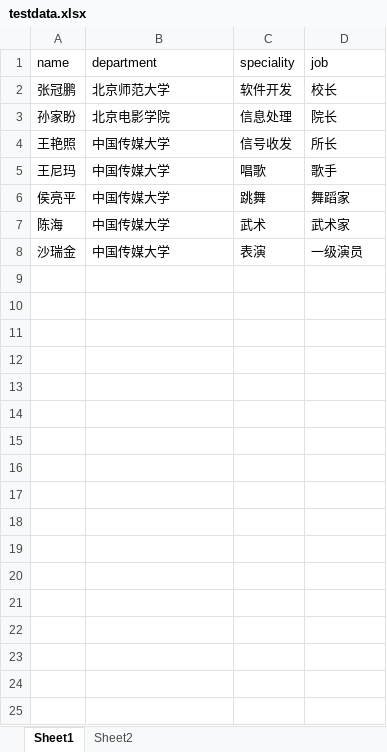
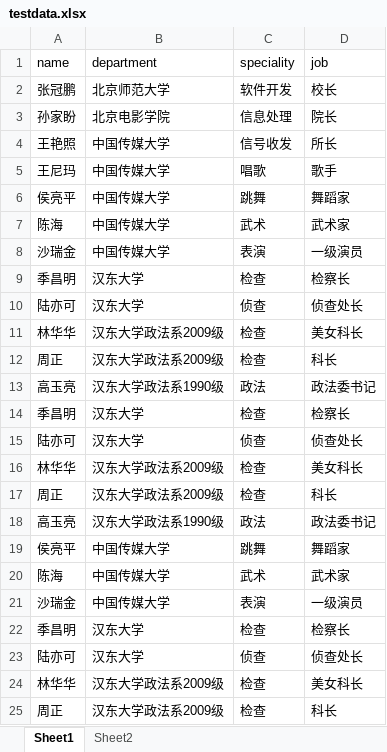
Before and after one commit to zhangguanpeng/randomSampleSystem-node, an Excel workbook: data/testdata.xlsx, sheet Sheet1, drawn as a sheet; values as stored, in another font and other column widths than the file's, no borders; the diff names each change by its address in the sheet, - before the commit and + after, or states it on an @@ line.

Commit message:
add the Scrollable to the dataTable

```diff
--- a/data/testdata.xlsx (sheet Sheet1)
+++ b/data/testdata.xlsx (sheet Sheet1)
+row 9: 季昌明 | 汉东大学 | 检查 | 检察长
+row 10: 陆亦可 | 汉东大学 | 侦查 | 侦查处长
+row 11: 林华华 | 汉东大学政法系2009级 | 检查 | 美女科长
+row 12: 周正 | 汉东大学政法系2009级 | 检查 | 科长
+row 13: 高玉亮 | 汉东大学政法系1990级 | 政法 | 政法委书记
+row 14: 季昌明 | 汉东大学 | 检查 | 检察长
+row 15: 陆亦可 | 汉东大学 | 侦查 | 侦查处长
+row 16: 林华华 | 汉东大学政法系2009级 | 检查 | 美女科长
+row 17: 周正 | 汉东大学政法系2009级 | 检查 | 科长
+row 18: 高玉亮 | 汉东大学政法系1990级 | 政法 | 政法委书记
+row 19: 侯亮平 | 中国传媒大学 | 跳舞 | 舞蹈家
+row 20: 陈海 | 中国传媒大学 | 武术 | 武术家
+row 21: 沙瑞金 | 中国传媒大学 | 表演 | 一级演员
+row 22: 季昌明 | 汉东大学 | 检查 | 检察长
+row 23: 陆亦可 | 汉东大学 | 侦查 | 侦查处长
+row 24: 林华华 | 汉东大学政法系2009级 | 检查 | 美女科长
+row 25: 周正 | 汉东大学政法系2009级 | 检查 | 科长
```
Also changed, not shown: 6 other files.
